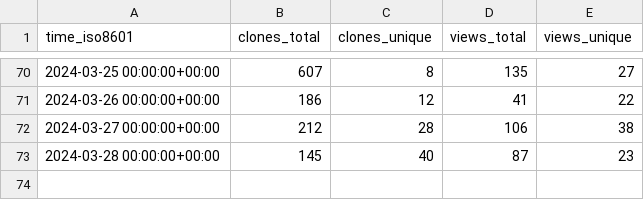
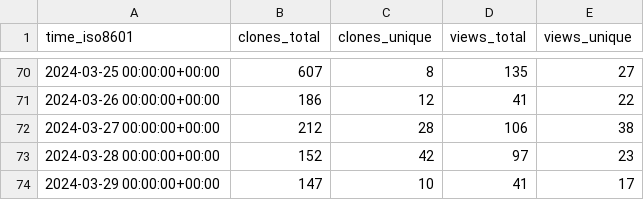
Before and after one commit to open-feature/spec, a CSV file: open-feature/spec/ghrs-data/views_clones_aggregate.csv, drawn as a sheet; only a part is shown, gaps mark what is left out.

```diff
--- a/open-feature/spec/ghrs-data/views_clones_aggregate.csv
+++ b/open-feature/spec/ghrs-data/views_clones_aggregate.csv
@@ -72,2 +72,3 @@ time_iso8601,clones_total,clones_unique,views_total,views_unique
 2024-03-27 00:00:00+00:00,212,28,106,38
-2024-03-28 00:00:00+00:00,145,40,87,23
+2024-03-28 00:00:00+00:00,152,42,97,23
+2024-03-29 00:00:00+00:00,147,10,41,17
```
Also changed, not shown: 1 other file.
